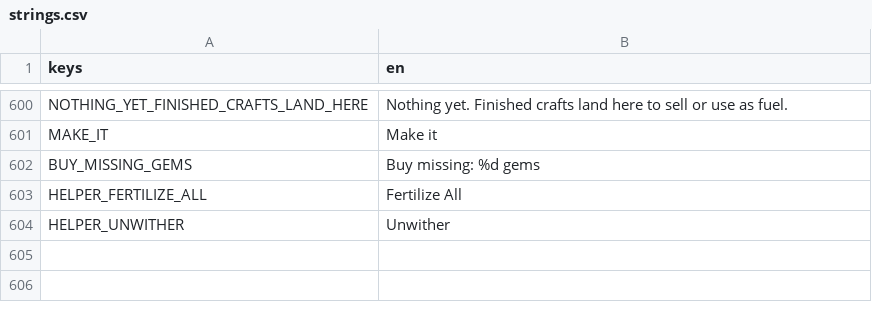
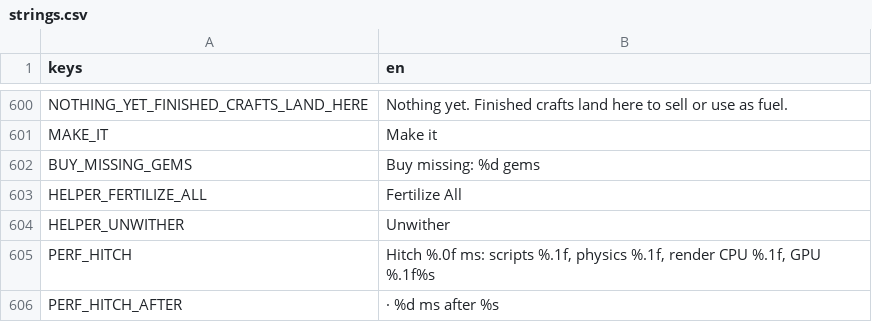
Before and after one commit to aniket-patra-1998/farm-game, a CSV file: locale/strings.csv, drawn as a sheet; only a part is shown, gaps mark what is left out; the diff names each change by its address in the sheet, - before the commit and + after, or states it on an @@ line.

```diff
--- a/locale/strings.csv
+++ b/locale/strings.csv
+row 605: PERF_HITCH | Hitch %.0f ms: scripts %.1f, physics %.1f, render CPU %.1f, GPU %.1f%s
+row 606: PERF_HITCH_AFTER | · %d ms after %s
```
Also changed, not shown: 4 other files.
